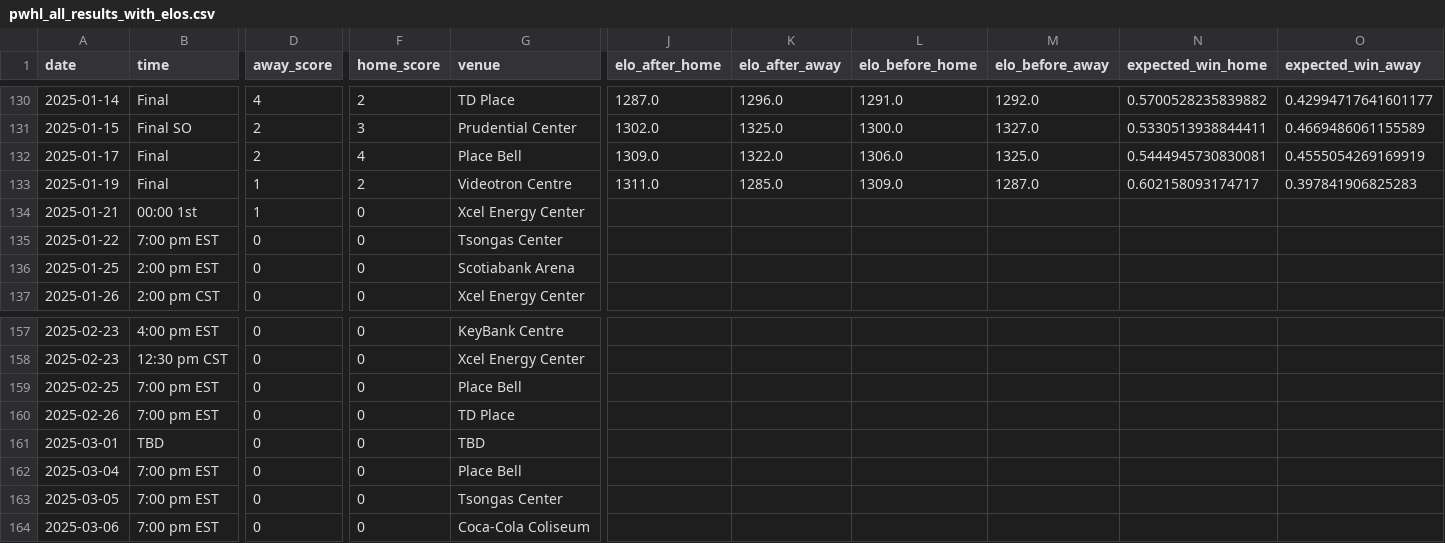
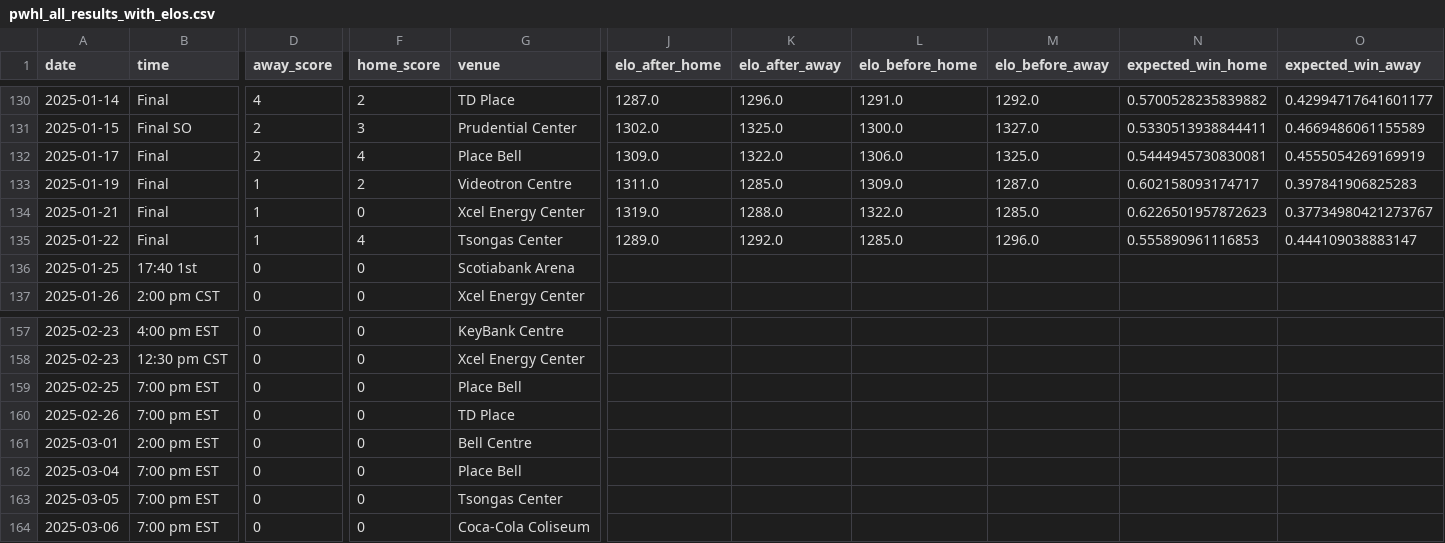
Before and after one commit to ericjohannes/pwhl-elo, a CSV file: data/clean/pwhl_all_results_with_elos.csv, drawn as a sheet; only a part is shown, gaps mark what is left out; the diff names each change by its address in the sheet, - before the commit and + after, or states it on an @@ line.

Commit message:
new data

```diff
--- a/data/clean/pwhl_all_results_with_elos.csv
+++ b/data/clean/pwhl_all_results_with_elos.csv
-B134 (time): 00:00 1st
+B134 (time): Final
-J134 (elo_after_home): (empty)
+J134 (elo_after_home): 1319.0
-K134 (elo_after_away): (empty)
+K134 (elo_after_away): 1288.0
-L134 (elo_before_home): (empty)
+L134 (elo_before_home): 1322.0
-M134 (elo_before_away): (empty)
+M134 (elo_before_away): 1285.0
-N134 (expected_win_home): (empty)
+N134 (expected_win_home): 0.6226501957872623
-O134 (expected_win_away): (empty)
+O134 (expected_win_away): 0.37734980421273767
-B135 (time): 7:00 pm EST
+B135 (time): Final
-D135 (away_score): 0
+D135 (away_score): 1
-F135 (home_score): 0
+F135 (home_score): 4
-J135 (elo_after_home): (empty)
+J135 (elo_after_home): 1289.0
-K135 (elo_after_away): (empty)
+K135 (elo_after_away): 1292.0
-L135 (elo_before_home): (empty)
+L135 (elo_before_home): 1285.0
-M135 (elo_before_away): (empty)
+M135 (elo_before_away): 1296.0
-N135 (expected_win_home): (empty)
+N135 (expected_win_home): 0.555890961116853
-O135 (expected_win_away): (empty)
+O135 (expected_win_away): 0.444109038883147
-B136 (time): 2:00 pm EST
+B136 (time): 17:40 1st
-B161 (time): TBD
+B161 (time): 2:00 pm EST
-G161 (venue): TBD
+G161 (venue): Bell Centre
```
Also changed, not shown: data/clean/pwhl_all_results.csv, 8 other files.
